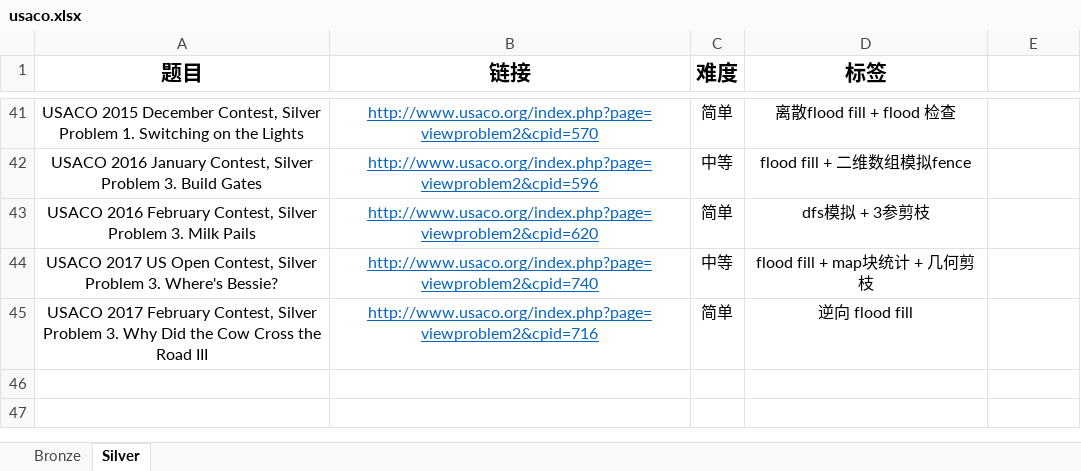
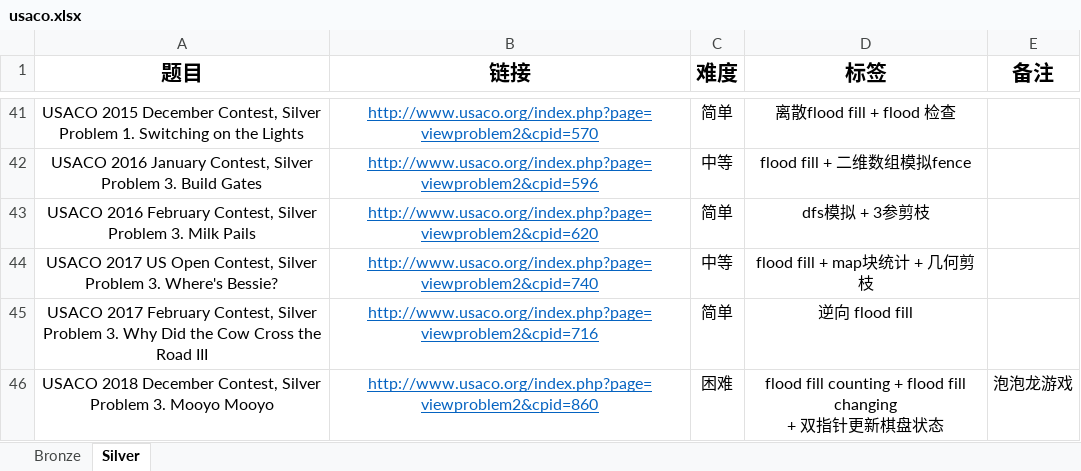
Before and after one commit to cola0405/usaco_cpp, an Excel workbook: usaco.xlsx, sheet Silver, drawn as a sheet; only a part is shown, gaps mark what is left out; values as stored, in another font and other column widths than the file's, no borders; ↵ is a line break in a cell; the diff names each change by its address in the sheet, - before the commit and + after, or states it on an @@ line.

Commit message:
flood fill counting + flood fill changing + 双指针更新棋盘状态

```diff
--- a/usaco.xlsx (sheet Silver)
+++ b/usaco.xlsx (sheet Silver)
-E1: (empty)
+E1: 备注
+row 46: USACO 2018 December Contest, Silver ↵ Problem 3. Mooyo Mooyo | http://www.usaco.org/index.php?page=viewproblem2&cpid=860 | 困难 | flood fill counting + flood fill changing ↵ + 双指针更新棋盘状态 | 泡泡龙游戏
```
Also changed, not shown: 3 other files.
